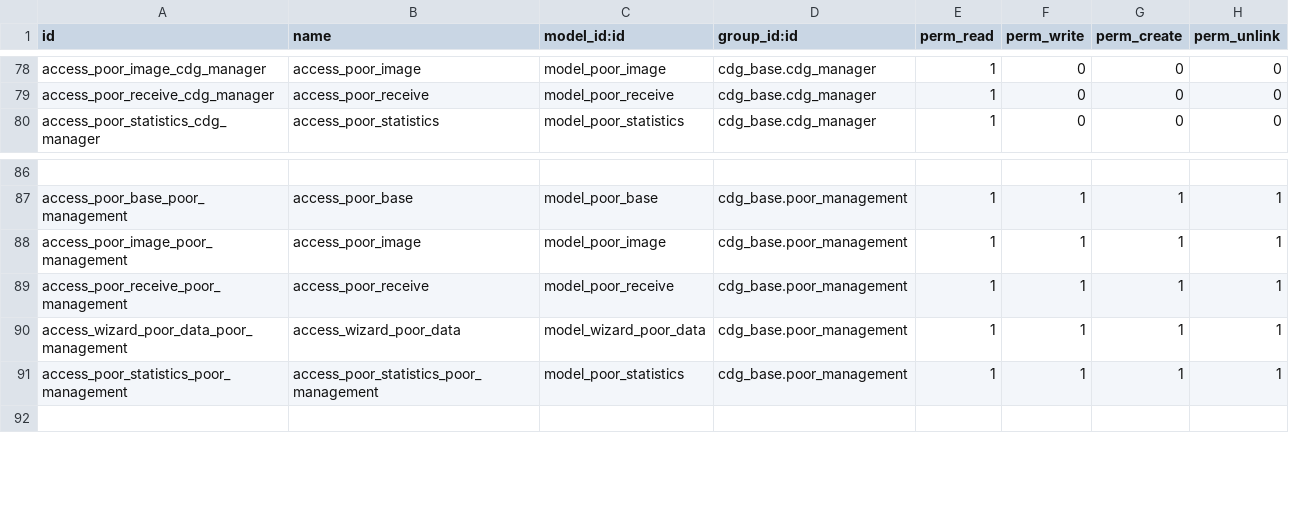
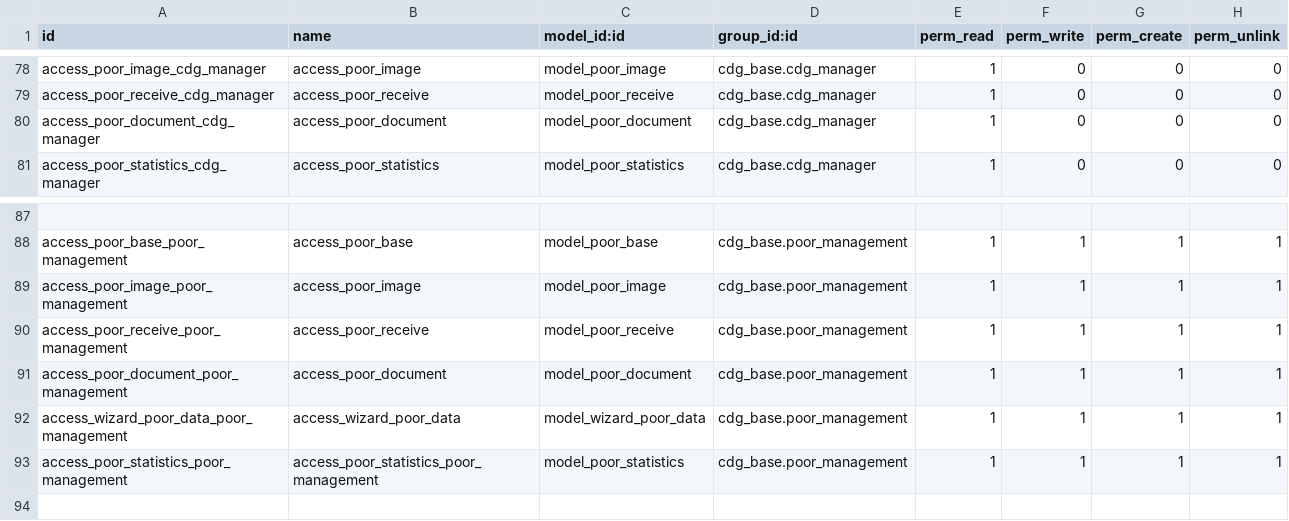
Before and after one commit to kulius/odoo10_CDG, a CSV file: addons/cdg_base/security/ir.model.access.csv, drawn as a sheet; only a part is shown, gaps mark what is left out; the diff names each change by its address in the sheet, - before the commit and + after, or states it on an @@ line.

Commit message:
2018/05/03 at3208 貧困扶助權限修正

```diff
--- a/addons/cdg_base/security/ir.model.access.csv
+++ b/addons/cdg_base/security/ir.model.access.csv
+row 80: access_poor_document_cdg_manager | access_poor_document | model_poor_document | cdg_base.cdg_manager | 1 | 0 | 0 | 0
+row 91: access_poor_document_poor_management | access_poor_document | model_poor_document | cdg_base.poor_management | 1 | 1 | 1 | 1
```
